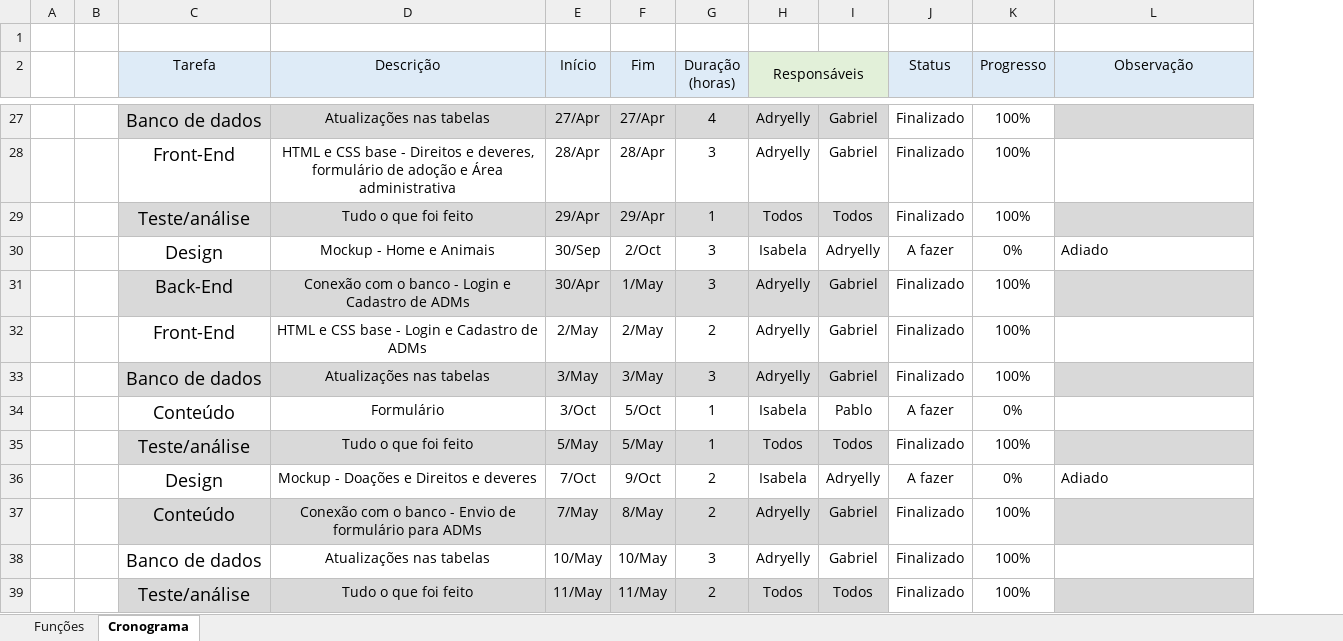
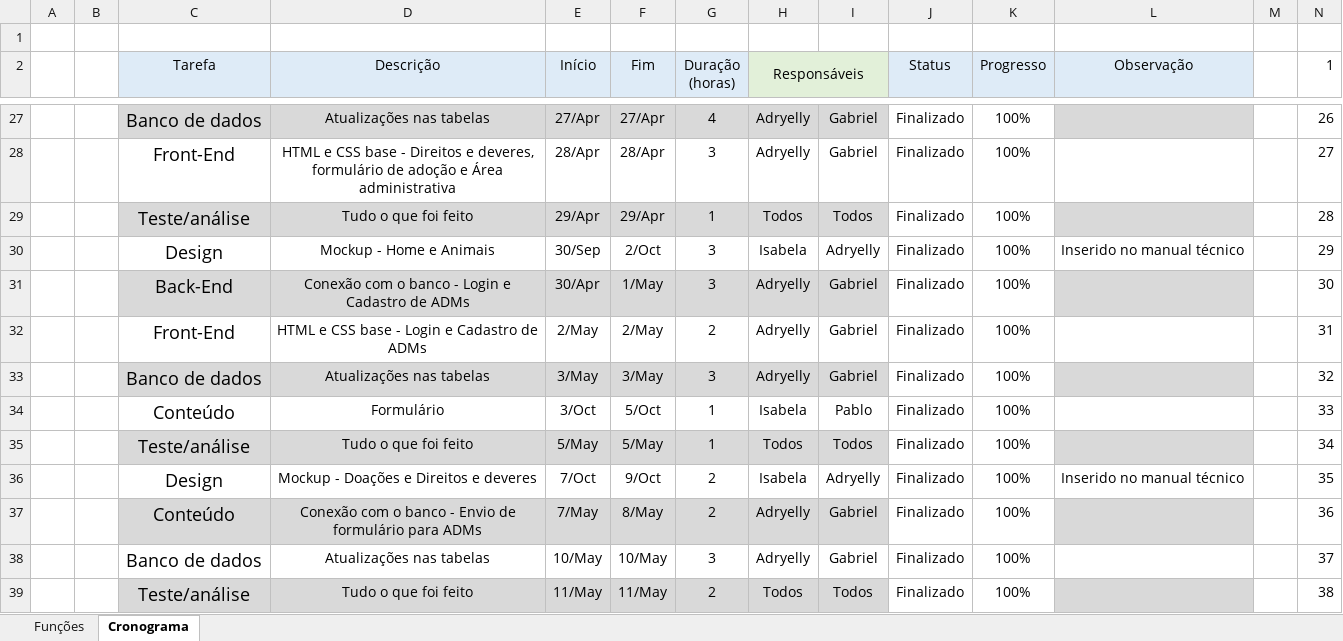
Before and after one commit to Bewwwy/TCC, an Excel workbook: Arquivos/cronograma_tcc.xlsx, sheet Cronograma, drawn as a sheet; only a part is shown, gaps mark what is left out; values as stored, in another font and other column widths than the file's, no borders; conditional formats not drawn; the diff covers the shown part only; the diff names each change by its address in the sheet, - before the commit and + after, or states it on an @@ line.

```diff
--- a/Arquivos/cronograma_tcc.xlsx (sheet Cronograma)
+++ b/Arquivos/cronograma_tcc.xlsx (sheet Cronograma)
+column M, empty
+column N (1), rows 27-39: 26 | 27 | 28 | 29 | 30 | 31 | 32 | 33 | 34 | 35 | 36 | 37 | 38
-J30 (Status): A fazer
+J30 (Status): Finalizado
-K30 (Progresso): 0%
+K30 (Progresso): 100%
-L30 (Observação): Adiado
+L30 (Observação): Inserido no manual técnico
-J34 (Status): A fazer
+J34 (Status): Finalizado
-K34 (Progresso): 0%
+K34 (Progresso): 100%
-J36 (Status): A fazer
+J36 (Status): Finalizado
-K36 (Progresso): 0%
+K36 (Progresso): 100%
-L36 (Observação): Adiado
+L36 (Observação): Inserido no manual técnico
```
Also changed, not shown: 14 edited cells elsewhere in this sheet, 21 other files.
